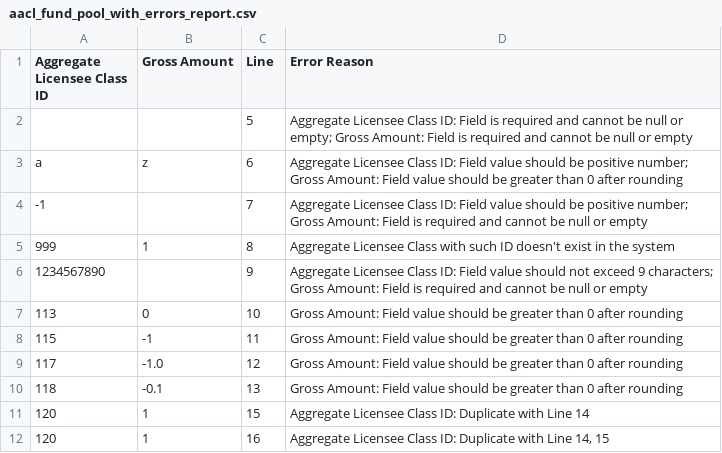
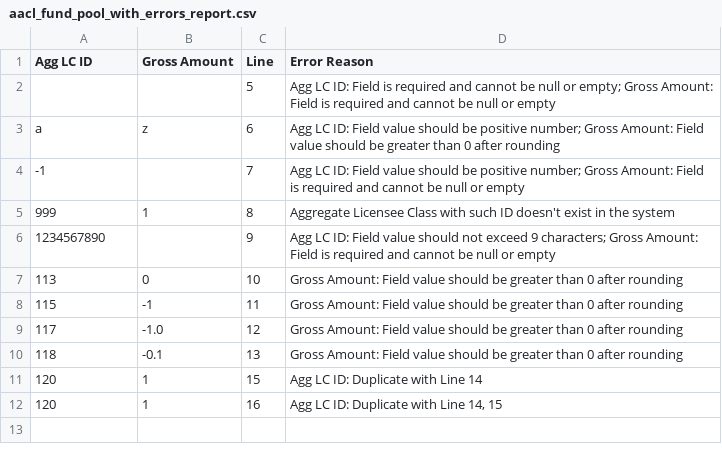
Before and after one commit to Dzmitry-Basiachenka/dist-foreign-aliakh, a CSV file: dist-foreign-service/src/testInteg/resources/com/copyright/rup/dist/foreign/service/impl/aacl/fundpool/aacl_fund_pool_with_errors_report.csv, drawn as a sheet.

Commit message:
B-57745 FDA: AACL Licensee Class Name changes: adjust Agg LC ID column name for uploading AACL fund pool

```diff
--- a/dist-foreign-service/src/testInteg/resources/com/copyright/rup/dist/foreign/service/impl/aacl/fundpool/aacl_fund_pool_with_errors_report.csv
+++ b/dist-foreign-service/src/testInteg/resources/com/copyright/rup/dist/foreign/service/impl/aacl/fundpool/aacl_fund_pool_with_errors_report.csv
@@ -1,7 +1,7 @@
-Aggregate Licensee Class ID,Gross Amount,Line,Error Reason
-,,5,Aggregate Licensee Class ID: Field is required and cannot be null or empty; Gross Amount: Field is required and cannot be null or empty
-a,z,6,Aggregate Licensee Class ID: Field value should be positive number; Gross Amount: Field value should be greater than 0 after rounding
--1,,7,Aggregate Licensee Class ID: Field value should be positive number; Gross Amount: Field is required and cannot be null or empty
+Agg LC ID,Gross Amount,Line,Error Reason
+,,5,Agg LC ID: Field is required and cannot be null or empty; Gross Amount: Field is required and cannot be null or empty
+a,z,6,Agg LC ID: Field value should be positive number; Gross Amount: Field value should be greater than 0 after rounding
+-1,,7,Agg LC ID: Field value should be positive number; Gross Amount: Field is required and cannot be null or empty
 999,1,8,Aggregate Licensee Class with such ID doesn't exist in the system
-1234567890,,9,Aggregate Licensee Class ID: Field value should not exceed 9 characters; Gross Amount: Field is required and cannot be null or empty
+1234567890,,9,Agg LC ID: Field value should not exceed 9 characters; Gross Amount: Field is required and cannot be null or empty
 113,0,10,Gross Amount: Field value should be greater than 0 after rounding
@@ -10,3 +10,3 @@ a,z,6,Aggregate Licensee Class ID: Field value should be positive number; Gross
 118,-0.1,13,Gross Amount: Field value should be greater than 0 after rounding
-120,1,15,Aggregate Licensee Class ID: Duplicate with Line 14
-120,1,16,"Aggregate Licensee Class ID: Duplicate with Line 14, 15"
+120,1,15,Agg LC ID: Duplicate with Line 14
+120,1,16,"Agg LC ID: Duplicate with Line 14, 15"
```
Also changed, not shown: 5 other files.
